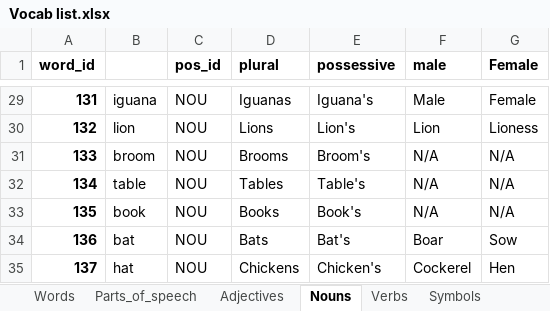
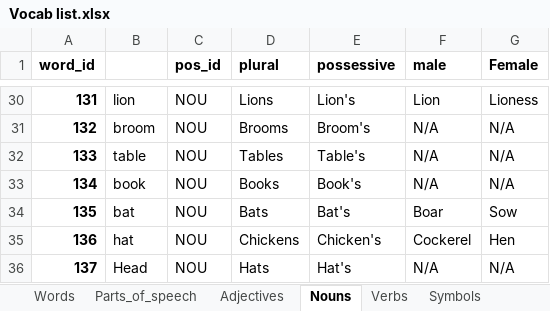
Before and after one commit to J11an/COMP3901-Capstone-Speak-Ez-AAC, an Excel workbook: app/Vocab list.xlsx, sheet Nouns, drawn as a sheet; only a part is shown, gaps mark what is left out; values as stored, in another font and other column widths than the file's, no borders; charts and pictures not drawn; addresses are those after the commit; the diff covers the shown part only; the diff names each change by its address in the sheet, - before the commit and + after, or states it on an @@ line.

```diff
--- a/app/Vocab list.xlsx (sheet Nouns)
+++ b/app/Vocab list.xlsx (sheet Nouns)
-B30: iguana
+B30: lion
-D30 (plural): Iguanas
+D30 (plural): Lions
-E30 (possessive): Iguana's
+E30 (possessive): Lion's
-F30 (male): Male
+F30 (male): Lion
-G30 (Female): Female
+G30 (Female): Lioness
-B31: lion
+B31: broom
-D31 (plural): Lions
+D31 (plural): Brooms
-E31 (possessive): Lion's
+E31 (possessive): Broom's
-F31 (male): Lion
+F31 (male): N/A
-G31 (Female): Lioness
+G31 (Female): N/A
-B32: broom
+B32: table
-D32 (plural): Brooms
+D32 (plural): Tables
-E32 (possessive): Broom's
+E32 (possessive): Table's
-B33: table
+B33: book
-D33 (plural): Tables
+D33 (plural): Books
-E33 (possessive): Table's
+E33 (possessive): Book's
-B34: book
+B34: bat
-D34 (plural): Books
+D34 (plural): Bats
-E34 (possessive): Book's
+E34 (possessive): Bat's
-F34 (male): N/A
+F34 (male): Boar
-G34 (Female): N/A
+G34 (Female): Sow
-B35: bat
+B35: hat
-D35 (plural): Bats
+D35 (plural): Chickens
-E35 (possessive): Bat's
+E35 (possessive): Chicken's
-F35 (male): Boar
+F35 (male): Cockerel
-G35 (Female): Sow
+G35 (Female): Hen
-B36: hat
+B36: Head
-D36 (plural): Chickens
+D36 (plural): Hats
-E36 (possessive): Chicken's
+E36 (possessive): Hat's
-F36 (male): Cockerel
+F36 (male): N/A
-G36 (Female): Hen
+G36 (Female): N/A
```
Also changed, not shown: 43 added rows, 44 removed rows and 688 edited cells elsewhere in this sheet, sheet Words, sheet Adjectives, sheet Verbs, sheet Symbols, other sheet tabs, formulas that keep their value, charts or pictures, 3 other files.
